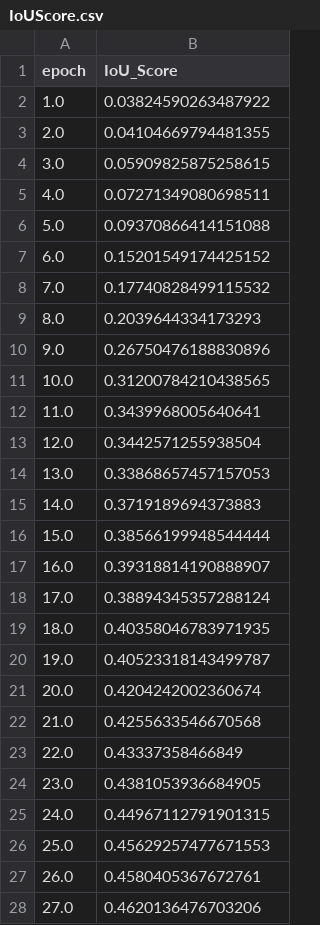
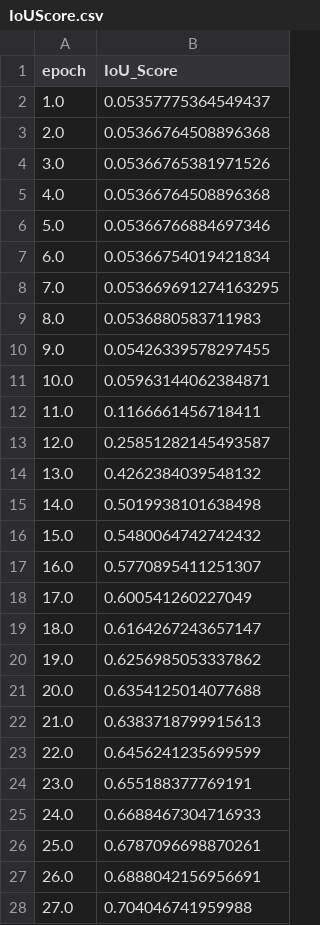
Before and after one commit to jitendra3010/MRI-Fractures-Project, a CSV file: Result/IoUScore.csv, drawn as a sheet; only a part is shown; the diff covers the shown part only.

```diff
--- a/Result/IoUScore.csv
+++ b/Result/IoUScore.csv
@@ -1,28 +1,28 @@
 epoch,IoU_Score
-1.0,0.03824590263487922
-2.0,0.04104669794481355
-3.0,0.05909825875258615
-4.0,0.07271349080698511
-5.0,0.09370866414151088
-6.0,0.15201549174425152
-7.0,0.17740828499115532
-8.0,0.2039644334173293
-9.0,0.26750476188830896
-10.0,0.31200784210438565
-11.0,0.3439968005640641
-12.0,0.3442571255938504
-13.0,0.33868657457157053
-14.0,0.3719189694373883
-15.0,0.38566199948544444
-16.0,0.39318814190888907
-17.0,0.38894345357288124
-18.0,0.40358046783971935
-19.0,0.40523318143499787
-20.0,0.4204242002360674
-21.0,0.4255633546670568
-22.0,0.43337358466849
-23.0,0.4381053936684905
-24.0,0.44967112791901315
-25.0,0.45629257477671553
-26.0,0.4580405367672761
-27.0,0.4620136476703206
+1.0,0.05357775364549437
+2.0,0.05366764508896368
+3.0,0.05366765381971526
+4.0,0.05366764508896368
+5.0,0.05366766884697346
+6.0,0.05366754019421834
+7.0,0.053669691274163295
+8.0,0.0536880583711983
+9.0,0.05426339578297455
+10.0,0.05963144062384871
+11.0,0.1166661456718411
+12.0,0.25851282145493587
+13.0,0.4262384039548132
+14.0,0.5019938101638498
+15.0,0.5480064742742432
+16.0,0.5770895411251307
+17.0,0.600541260227049
+18.0,0.6164267243657147
+19.0,0.6256985053337862
+20.0,0.6354125014077688
+21.0,0.6383718799915613
+22.0,0.6456241235699599
+23.0,0.655188377769191
+24.0,0.6688467304716933
+25.0,0.6787096698870261
+26.0,0.6888042156956691
+27.0,0.704046741959988
```
Also changed, not shown: 173 edited cells elsewhere in this file, Result/LossOutput.csv, 24 other files.
